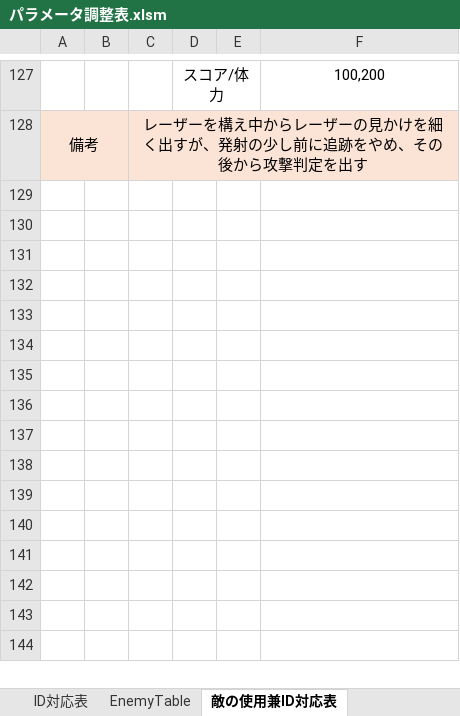
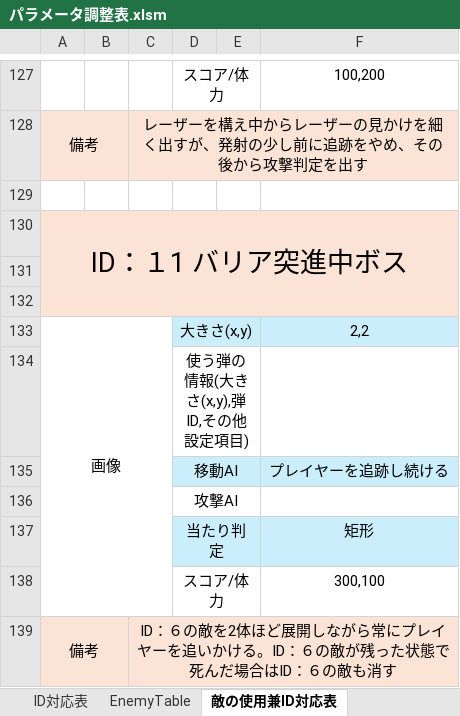
Before and after one commit to CharaMel495/Re_PigeonShooting, an Excel workbook: Assets/ParameterControll/パラメータ調整表.xlsm, sheet 敵の使用兼ID対応表, drawn as a sheet; only a part is shown, gaps mark what is left out; values as stored, in another font and other column widths than the file's, no borders; charts and pictures not drawn; the diff names each change by its address in the sheet, - before the commit and + after, or states it on an @@ line.

```diff
--- a/Assets/ParameterControll/パラメータ調整表.xlsm (sheet 敵の使用兼ID対応表)
+++ b/Assets/ParameterControll/パラメータ調整表.xlsm (sheet 敵の使用兼ID対応表)
+row 129: (empty)
+row 130: ID：１1 バリア突進中ボス
+row 131: (empty)
+row 132: (empty)
+row 133: 画像 |  |  | 大きさ(x,y) |  | 2,2
+row 134:  |  |  | 使う弾の情報(大きさ(x,y),弾ID,その他設定項目)
+row 135:  |  |  | 移動AI |  | プレイヤーを追跡し続ける
+row 136:  |  |  | 攻撃AI
+row 137:  |  |  | 当たり判定 |  | 矩形
+row 138:  |  |  | スコア/体力 |  | 300,100
+row 139: 備考 |  | ID：６の敵を2体ほど展開しながら常にプレイヤーを追いかける。ID：６の敵が残った状態で死んだ場合はID：６の敵も消す
```
Also changed, not shown: sheet EnemyTable, charts or pictures, 19 other files.
